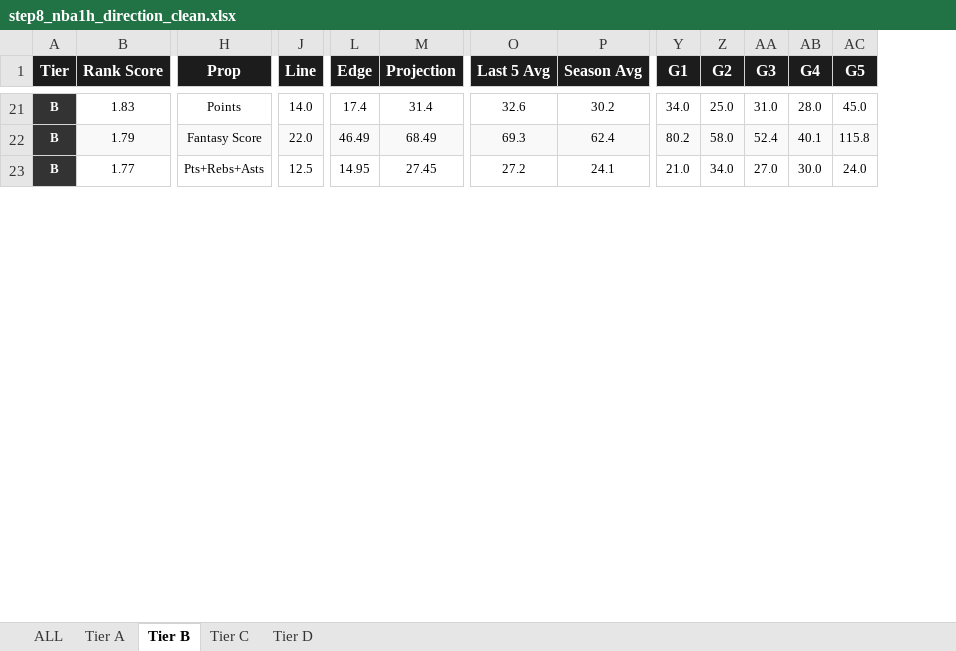
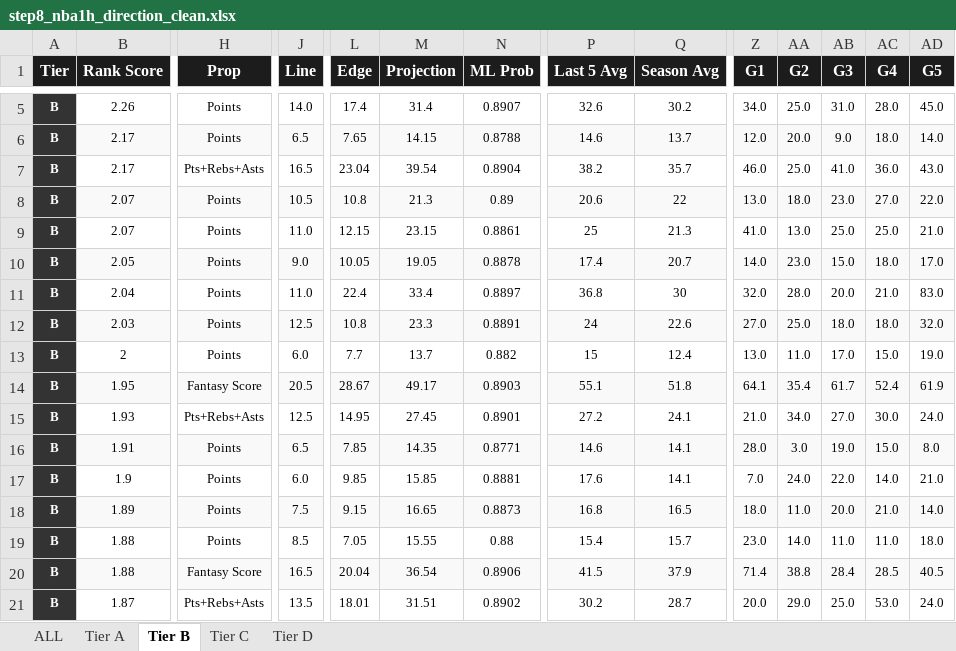
Before and after one commit to halekevi/nba-pipelines, an Excel workbook: NBA/step8_nba1h_direction_clean.xlsx, sheet Tier B, drawn as a sheet; only a part is shown, gaps mark what is left out; values as stored, in another font and other column widths than the file's, no borders; addresses are those after the commit; rows hold the shown columns only; the diff covers the shown part only; the diff names each change by its address in the sheet, - before the commit and + after, or states it on an @@ line.

```diff
--- a/NBA/step8_nba1h_direction_clean.xlsx (sheet Tier B)
+++ b/NBA/step8_nba1h_direction_clean.xlsx (sheet Tier B)
+column N (ML Prob), row 5: 0.8907; row 11: 0.8897; row 15: 0.8901
-B5 (Rank Score): 1.83
+B5 (Rank Score): 2.26
+row 6: B | 2.17 | Points | 6.5 | 7.65 | 14.15 | 0.8788 | 14.6 | 13.7 | 12.0 | 20.0 | 9.0 | 18.0 | 14.0
+row 7: B | 2.17 | Pts+Rebs+Asts | 16.5 | 23.04 | 39.54 | 0.8904 | 38.2 | 35.7 | 46.0 | 25.0 | 41.0 | 36.0 | 43.0
+row 8: B | 2.07 | Points | 10.5 | 10.8 | 21.3 | 0.89 | 20.6 | 22 | 13.0 | 18.0 | 23.0 | 27.0 | 22.0
+row 9: B | 2.07 | Points | 11.0 | 12.15 | 23.15 | 0.8861 | 25 | 21.3 | 41.0 | 13.0 | 25.0 | 25.0 | 21.0
+row 10: B | 2.05 | Points | 9.0 | 10.05 | 19.05 | 0.8878 | 17.4 | 20.7 | 14.0 | 23.0 | 15.0 | 18.0 | 17.0
-B11 (Rank Score): 1.79
+B11 (Rank Score): 2.04
-B11:J11 fill: #F9F9F9
+B11:J11 fill: none
-H11 (Prop): Fantasy Score
+H11 (Prop): Points
-J11 (Line): 22.0
+J11 (Line): 11.0
-L11 (Edge): 46.49
+L11 (Edge): 22.4
-L11:M11 fill: #F9F9F9
+L11:M11 fill: none
-M11 (Projection): 68.49
+M11 (Projection): 33.4
-P11:AD11 fill: #F9F9F9
+P11:AD11 fill: none
-P11 (Last 5 Avg): 69.3
+P11 (Last 5 Avg): 36.8
-Q11 (Season Avg): 62.4
+Q11 (Season Avg): 30
-Z11 (G1): 80.2
+Z11 (G1): 32.0
-AA11 (G2): 58.0
+AA11 (G2): 28.0
-AB11 (G3): 52.4
+AB11 (G3): 20.0
-AC11 (G4): 40.1
+AC11 (G4): 21.0
-AD11 (G5): 115.8
+AD11 (G5): 83.0
+row 12: B | 2.03 | Points | 12.5 | 10.8 | 23.3 | 0.8891 | 24 | 22.6 | 27.0 | 25.0 | 18.0 | 18.0 | 32.0
+row 13: B | 2 | Points | 6.0 | 7.7 | 13.7 | 0.882 | 15 | 12.4 | 13.0 | 11.0 | 17.0 | 15.0 | 19.0
+row 14: B | 1.95 | Fantasy Score | 20.5 | 28.67 | 49.17 | 0.8903 | 55.1 | 51.8 | 64.1 | 35.4 | 61.7 | 52.4 | 61.9
-B15 (Rank Score): 1.77
+B15 (Rank Score): 1.93
+row 16: B | 1.91 | Points | 6.5 | 7.85 | 14.35 | 0.8771 | 14.6 | 14.1 | 28.0 | 3.0 | 19.0 | 15.0 | 8.0
+row 17: B | 1.9 | Points | 6.0 | 9.85 | 15.85 | 0.8881 | 17.6 | 14.1 | 7.0 | 24.0 | 22.0 | 14.0 | 21.0
+row 18: B | 1.89 | Points | 7.5 | 9.15 | 16.65 | 0.8873 | 16.8 | 16.5 | 18.0 | 11.0 | 20.0 | 21.0 | 14.0
+row 19: B | 1.88 | Points | 8.5 | 7.05 | 15.55 | 0.88 | 15.4 | 15.7 | 23.0 | 14.0 | 11.0 | 11.0 | 18.0
+row 20: B | 1.88 | Fantasy Score | 16.5 | 20.04 | 36.54 | 0.8906 | 41.5 | 37.9 | 71.4 | 38.8 | 28.4 | 28.5 | 40.5
+row 21: B | 1.87 | Pts+Rebs+Asts | 13.5 | 18.01 | 31.51 | 0.8902 | 30.2 | 28.7 | 20.0 | 29.0 | 25.0 | 53.0 | 24.0
```
Also changed, not shown: 2 added rows, 16 removed rows, 57 edited cells and cell formats elsewhere in this sheet, sheet ALL, sheet Tier D, sheet Tier C, sheet Tier A, NBA/step8_nba1q_direction_clean.xlsx, 5 other files.
